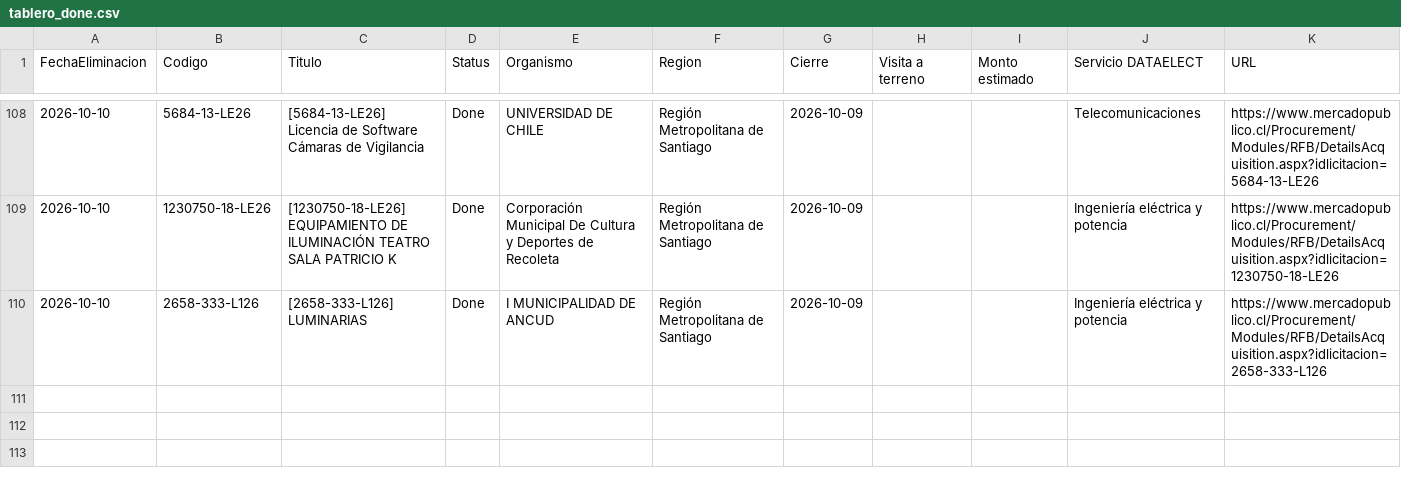
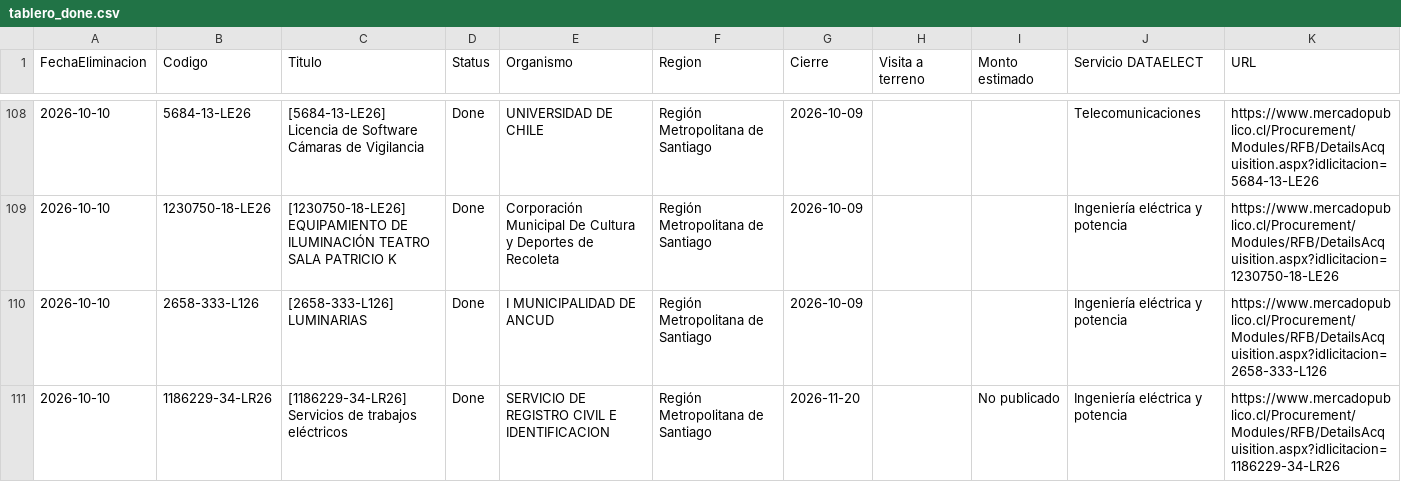
Before and after one commit to JimLennon77/Licitaciones-, a CSV file: datos/tablero_done.csv, drawn as a sheet; only a part is shown, gaps mark what is left out; the diff names each change by its address in the sheet, - before the commit and + after, or states it on an @@ line.

```diff
--- a/datos/tablero_done.csv
+++ b/datos/tablero_done.csv
+row 111: 2026-10-10 | 1186229-34-LR26 | [1186229-34-LR26] Servicios de trabajos eléctricos | Done | SERVICIO DE REGISTRO CIVIL E IDENTIFICACION | Región Metropolitana de Santiago | 2026-11-20 |  | No publicado | Ingeniería eléctrica y potencia | https://www.mercadopublico.cl/Procurement/Modules/RFB/DetailsAcquisition.aspx?idlicitacion=1186229-34-LR26
```
Also changed, not shown: datos/historial.csv, 4 other files.
